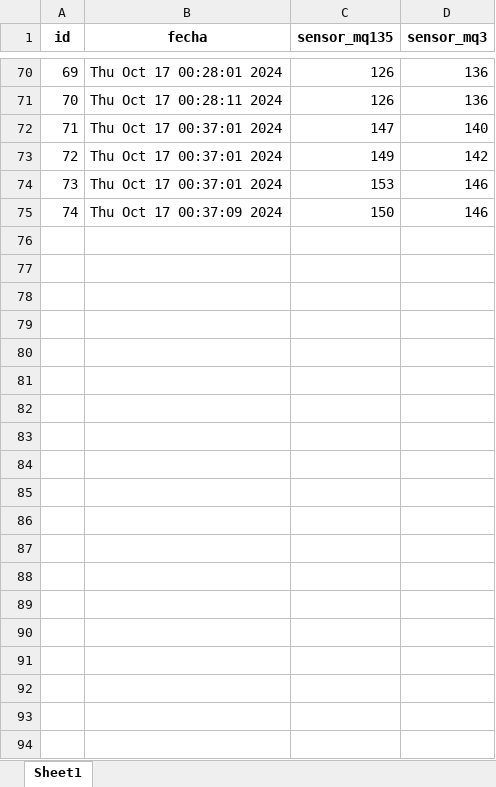
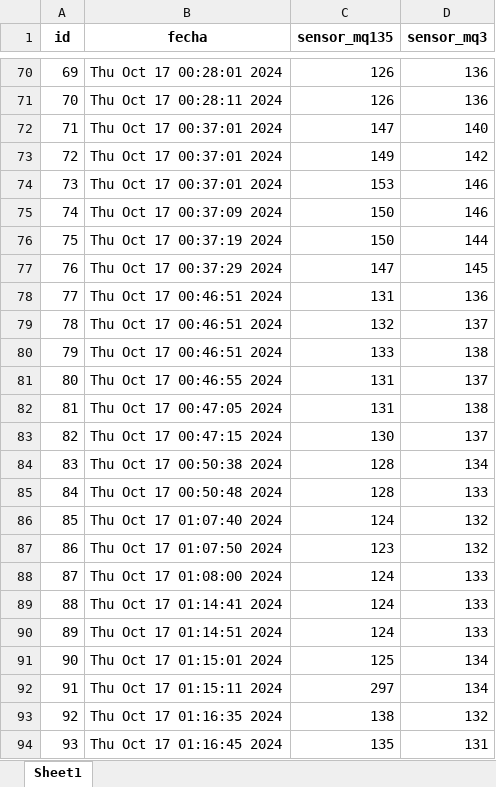
Before and after one commit to paprikadreamdetective/Monitoreo-de-un-biorreactor, an Excel workbook: lecturas_sensores.xlsx, sheet Sheet1, drawn as a sheet; only a part is shown, gaps mark what is left out; values as stored, in another font and other column widths than the file's, no borders; the diff covers the shown part only; the diff names each change by its address in the sheet, - before the commit and + after, or states it on an @@ line.

Commit message:
add new dialog message for generation of excel file

```diff
--- a/lecturas_sensores.xlsx (sheet Sheet1)
+++ b/lecturas_sensores.xlsx (sheet Sheet1)
+row 76: 75 | Thu Oct 17 00:37:19 2024 | 150 | 144
+row 77: 76 | Thu Oct 17 00:37:29 2024 | 147 | 145
+row 78: 77 | Thu Oct 17 00:46:51 2024 | 131 | 136
+row 79: 78 | Thu Oct 17 00:46:51 2024 | 132 | 137
+row 80: 79 | Thu Oct 17 00:46:51 2024 | 133 | 138
+row 81: 80 | Thu Oct 17 00:46:55 2024 | 131 | 137
+row 82: 81 | Thu Oct 17 00:47:05 2024 | 131 | 138
+row 83: 82 | Thu Oct 17 00:47:15 2024 | 130 | 137
+row 84: 83 | Thu Oct 17 00:50:38 2024 | 128 | 134
+row 85: 84 | Thu Oct 17 00:50:48 2024 | 128 | 133
+row 86: 85 | Thu Oct 17 01:07:40 2024 | 124 | 132
+row 87: 86 | Thu Oct 17 01:07:50 2024 | 123 | 132
+row 88: 87 | Thu Oct 17 01:08:00 2024 | 124 | 133
+row 89: 88 | Thu Oct 17 01:14:41 2024 | 124 | 133
+row 90: 89 | Thu Oct 17 01:14:51 2024 | 124 | 133
+row 91: 90 | Thu Oct 17 01:15:01 2024 | 125 | 134
+row 92: 91 | Thu Oct 17 01:15:11 2024 | 297 | 134
+row 93: 92 | Thu Oct 17 01:16:35 2024 | 138 | 132
+row 94: 93 | Thu Oct 17 01:16:45 2024 | 135 | 131
```
Also changed, not shown: 41 added rows elsewhere in this sheet, 5 other files.
